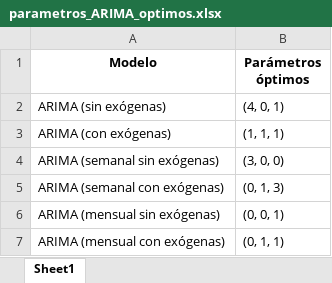
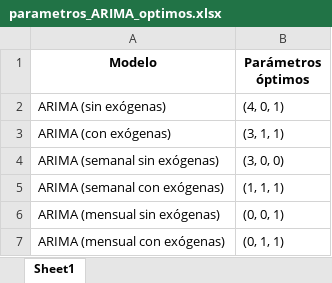
Before and after one commit to Felixxx00/PROYECTO-BOOTCAMP-BIG-DATA-Y-ANALYTICS, an Excel workbook: parametros_ARIMA_optimos.xlsx, sheet Sheet1, drawn as a sheet; values as stored, in another font and other column widths than the file's, no borders; the diff names each change by its address in the sheet, - before the commit and + after, or states it on an @@ line.

```diff
--- a/parametros_ARIMA_optimos.xlsx (sheet Sheet1)
+++ b/parametros_ARIMA_optimos.xlsx (sheet Sheet1)
-B3 (Parámetros óptimos): (1, 1, 1)
+B3 (Parámetros óptimos): (3, 1, 1)
-B5 (Parámetros óptimos): (0, 1, 3)
+B5 (Parámetros óptimos): (1, 1, 1)
```
Also changed, not shown: df_st_test.xlsx, test_y.xlsx, 18 other files.
